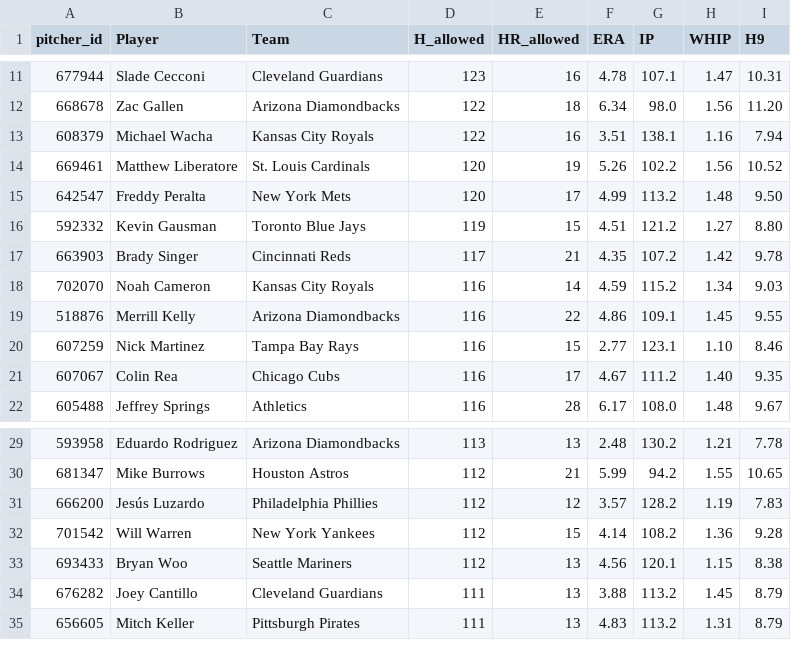
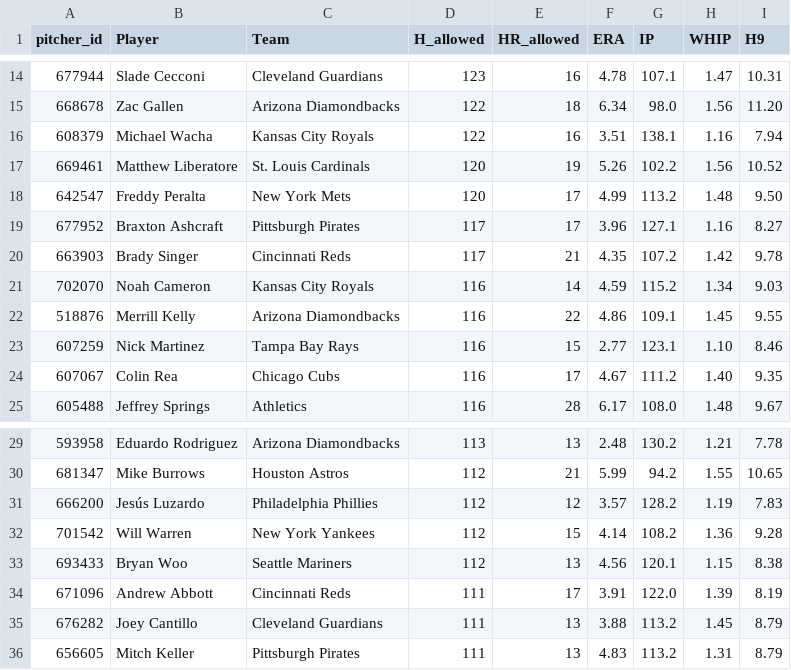
Before and after one commit to HitByOne/mlb-dashboard, a CSV file: data/leaky_pitchers.csv, drawn as a sheet; only a part is shown, gaps mark what is left out; removed rows and columns are numbered as before the commit, all else as after; the diff covers the shown part only; the diff names each change by its address in the sheet, - before the commit and + after, or states it on an @@ line.

```diff
--- a/data/leaky_pitchers.csv
+++ b/data/leaky_pitchers.csv
-row 16: 592332 | Kevin Gausman | Toronto Blue Jays | 119 | 15 | 4.51 | 121.2 | 1.27 | 8.80
+row 19: 677952 | Braxton Ashcraft | Pittsburgh Pirates | 117 | 17 | 3.96 | 127.1 | 1.16 | 8.27
+row 34: 671096 | Andrew Abbott | Cincinnati Reds | 111 | 17 | 3.91 | 122.0 | 1.39 | 8.19
```
Also changed, not shown: 6 added rows, 5 removed rows and 4 edited cells elsewhere in this file, data/hot_cold.csv, data/model_picks.csv, 15 other files.
